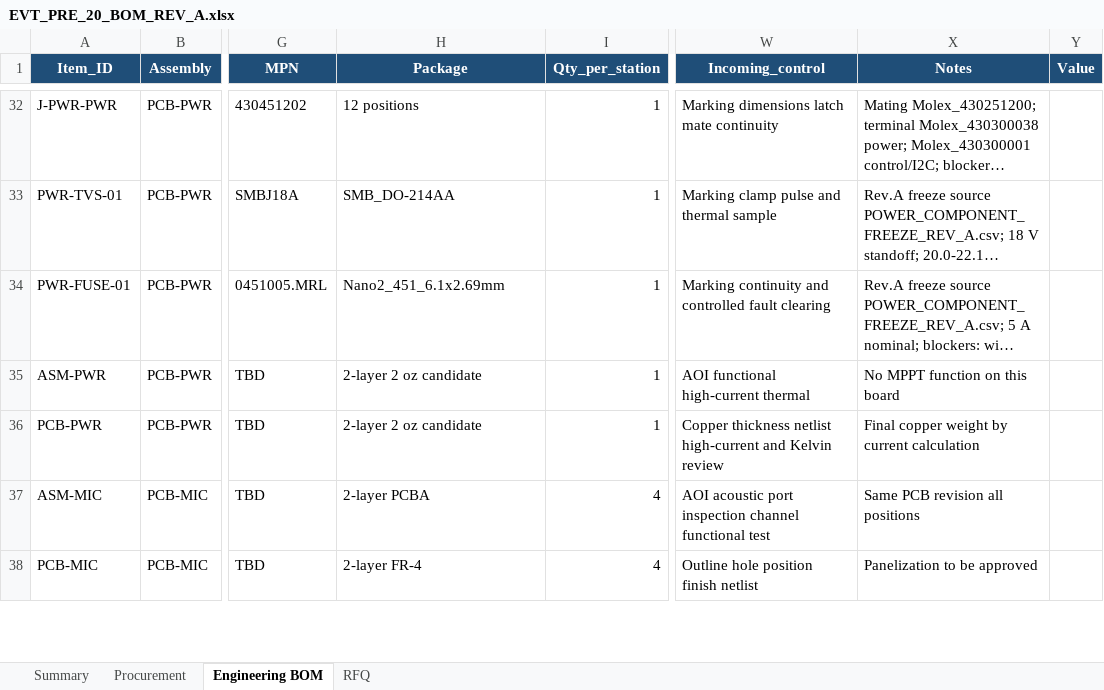
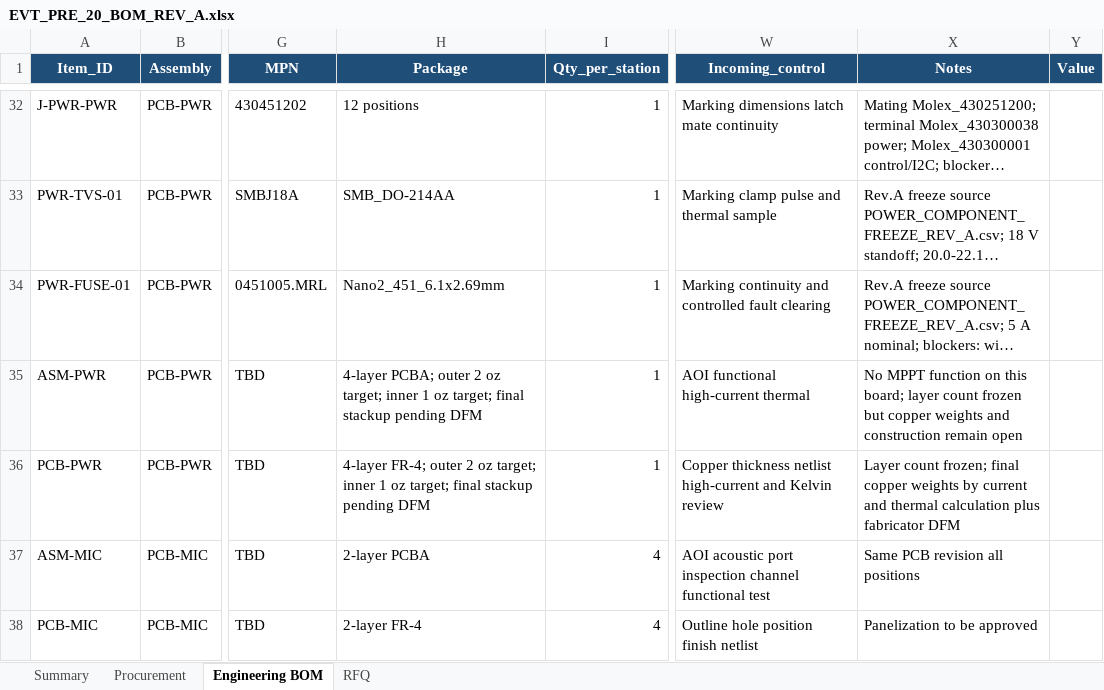
Before and after one commit to skif-ops/rs-zs-bpla, an Excel workbook: hardware/EVT_PRE_20_BOM_REV_A.xlsx, sheet Engineering BOM, drawn as a sheet; only a part is shown, gaps mark what is left out; long unchanged cells end in …; values as stored, in another font and other column widths than the file's, no borders; conditional formats and table styles not drawn; the diff names each change by its address in the sheet, - before the commit and + after, or states it on an @@ line.

Commit message:
hardware: remediate review layer and harness gaps

```diff
--- a/hardware/EVT_PRE_20_BOM_REV_A.xlsx (sheet Engineering BOM)
+++ b/hardware/EVT_PRE_20_BOM_REV_A.xlsx (sheet Engineering BOM)
-H35 (Package): 2-layer 2 oz candidate
+H35 (Package): 4-layer PCBA; outer 2 oz target; inner 1 oz target; final stackup pending DFM
-X35 (Notes): …on this board
+X35 (Notes): …on this board; layer count frozen but copper weights and construction remain open
-H36 (Package): 2-layer 2 oz candidate
+H36 (Package): 4-layer FR-4; outer 2 oz target; inner 1 oz target; final stackup pending DFM
-X36 (Notes): Final copper weight by current calculation
+X36 (Notes): Layer count frozen; final copper weights by current and thermal calculation plus fabricator DFM
```
Also changed, not shown: sheet RFQ, sheet Procurement, 28 other files.
